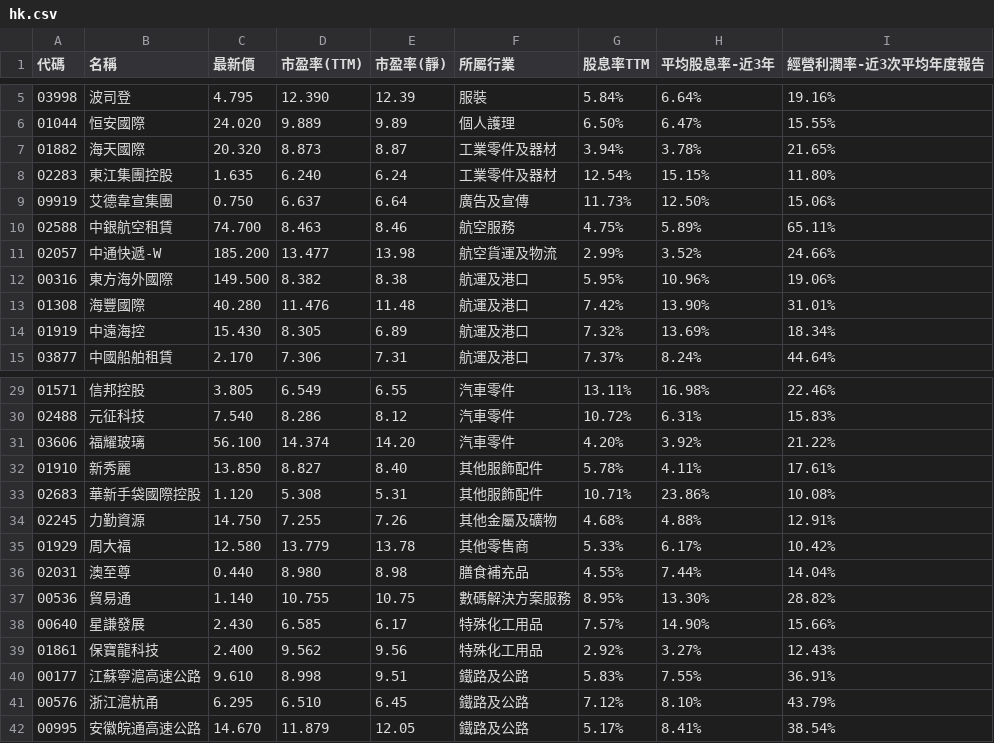
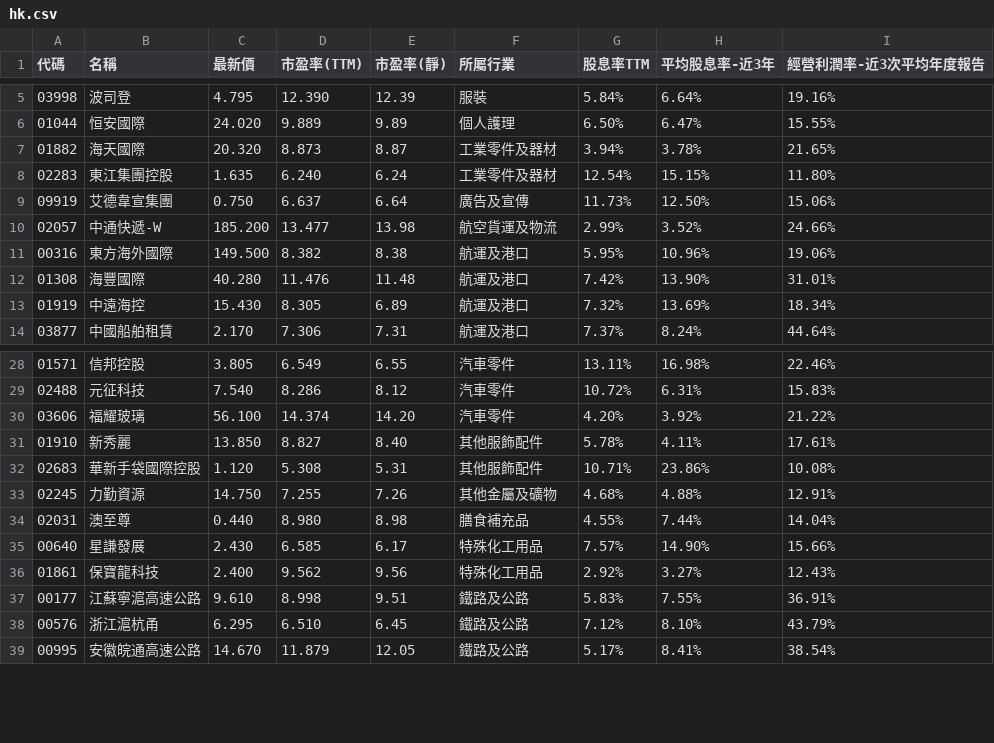
Before and after one commit to a9303001/FinancialReport, a CSV file: StkScreenerResult/hk.csv, drawn as a sheet; only a part is shown, gaps mark what is left out; the diff names each change by its address in the sheet, - before the commit and + after, or states it on an @@ line.

```diff
--- a/StkScreenerResult/hk.csv
+++ b/StkScreenerResult/hk.csv
-row 10: 02588 | 中銀航空租賃 | 74.700 | 8.463 | 8.46 | 航空服務 | 4.75% | 5.89% | 65.11%
-row 35: 01929 | 周大福 | 12.580 | 13.779 | 13.78 | 其他零售商 | 5.33% | 6.17% | 10.42%
-row 37: 00536 | 貿易通 | 1.140 | 10.755 | 10.75 | 數碼解決方案服務 | 8.95% | 13.30% | 28.82%
```
Also changed, not shown: 3 other files.
